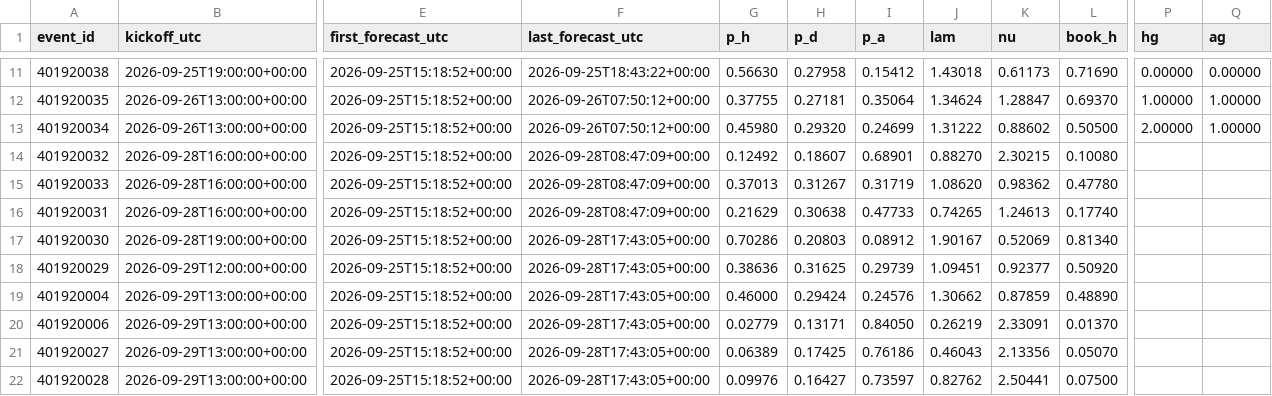
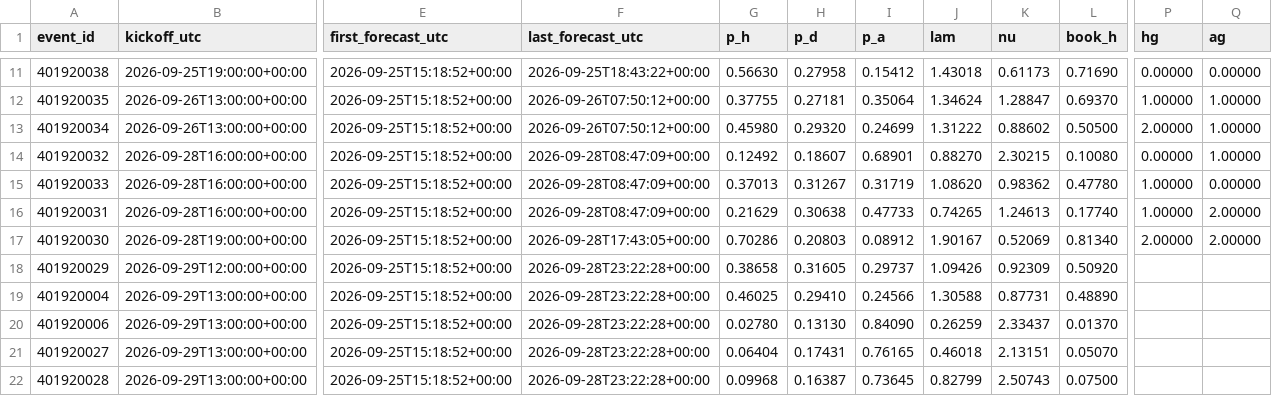
Before and after one commit to mahmedken/betting-analytics, a CSV file: data/ledger/afcon_predictions.csv, drawn as a sheet; only a part is shown, gaps mark what is left out; the diff covers the shown part only; the diff names each change by its address in the sheet, - before the commit and + after, or states it on an @@ line.

```diff
--- a/data/ledger/afcon_predictions.csv
+++ b/data/ledger/afcon_predictions.csv
-P14 (hg): (empty)
+P14 (hg): 0.00000
-Q14 (ag): (empty)
+Q14 (ag): 1.00000
-P15:P16 (hg): (empty)
+P15:P16 (hg): 1.00000
-Q15 (ag): (empty)
+Q15 (ag): 0.00000
-Q16:Q17 (ag): (empty)
+Q16:Q17 (ag): 2.00000
-P17 (hg): (empty)
+P17 (hg): 2.00000
-F18:F22 (last_forecast_utc): 2026-09-28T17:43:05+00:00
+F18:F22 (last_forecast_utc): 2026-09-28T23:22:28+00:00
-G18 (p_h): 0.38636
+G18 (p_h): 0.38658
-H18 (p_d): 0.31625
+H18 (p_d): 0.31605
-I18 (p_a): 0.29739
+I18 (p_a): 0.29737
-J18 (lam): 1.09451
+J18 (lam): 1.09426
-K18 (nu): 0.92377
+K18 (nu): 0.92309
-G19 (p_h): 0.46000
+G19 (p_h): 0.46025
-H19 (p_d): 0.29424
+H19 (p_d): 0.29410
-I19 (p_a): 0.24576
+I19 (p_a): 0.24566
-J19 (lam): 1.30662
+J19 (lam): 1.30588
-K19 (nu): 0.87859
+K19 (nu): 0.87731
-G20 (p_h): 0.02779
+G20 (p_h): 0.02780
-H20 (p_d): 0.13171
+H20 (p_d): 0.13130
-I20 (p_a): 0.84050
+I20 (p_a): 0.84090
-J20 (lam): 0.26219
+J20 (lam): 0.26259
-K20 (nu): 2.33091
+K20 (nu): 2.33437
-G21 (p_h): 0.06389
+G21 (p_h): 0.06404
-H21 (p_d): 0.17425
+H21 (p_d): 0.17431
-I21 (p_a): 0.76186
+I21 (p_a): 0.76165
-J21 (lam): 0.46043
+J21 (lam): 0.46018
-K21 (nu): 2.13356
+K21 (nu): 2.13151
-G22 (p_h): 0.09976
+G22 (p_h): 0.09968
-H22 (p_d): 0.16427
+H22 (p_d): 0.16387
-I22 (p_a): 0.73597
+I22 (p_a): 0.73645
-J22 (lam): 0.82762
+J22 (lam): 0.82799
-K22 (nu): 2.50441
+K22 (nu): 2.50743
```
Also changed, not shown: 108 edited cells elsewhere in this file, data/ledger/predictions.csv, 9 other files.
